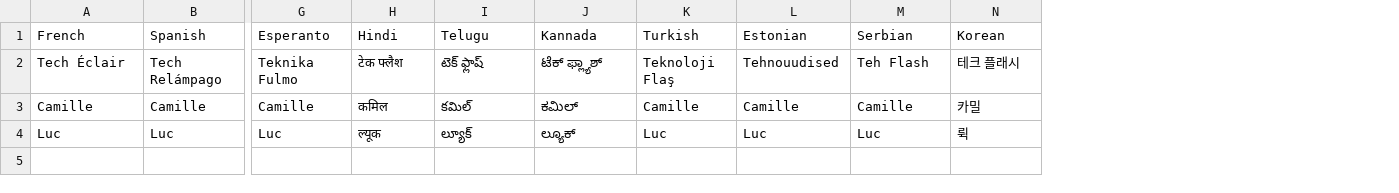
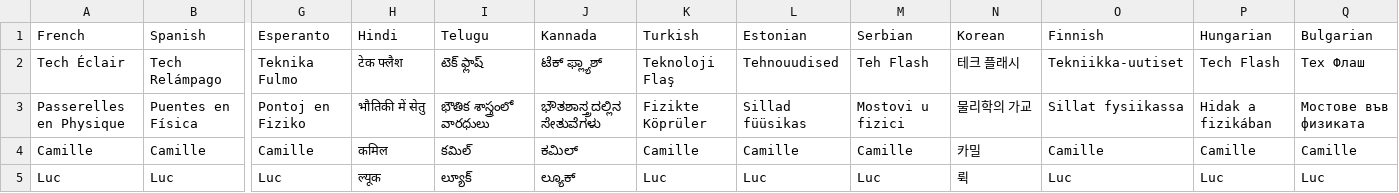
Before and after one commit to 7shi/multilingual-reader, a TSV file: examples/terms/common.tsv, drawn as a sheet; only a part is shown, gaps mark what is left out; addresses are those after the commit; rows hold the shown columns only; the diff names each change by its address in the sheet, - before the commit and + after, or states it on an @@ line.

```diff
--- a/examples/terms/common.tsv
+++ b/examples/terms/common.tsv
+column O (Finnish), row 2: Tekniikka-uutiset; rows 4-5: Camille | Luc
+column P (Hungarian), row 2: Tech Flash; rows 4-5: Camille | Luc
+column Q (Bulgarian), row 2: Тех Флаш; rows 4-5: Camille | Luc
+row 3: Passerelles en Physique | Puentes en Física | Pontoj en Fiziko | भौतिकी में सेतु | భౌతిక శాస్త్రంలో వారధులు | ಭೌತಶಾಸ್ತ್ರದಲ್ಲಿನ ಸೇತುವೆಗಳು | Fizikte Köprüler | Sillad füüsikas | Mostovi u fizici | 물리학의 가교 | Sillat fysiikassa | Hidak a fizikában | Мостове във физиката
```
Also changed, not shown: examples/terms/onde-en.tsv, 44 other files.
